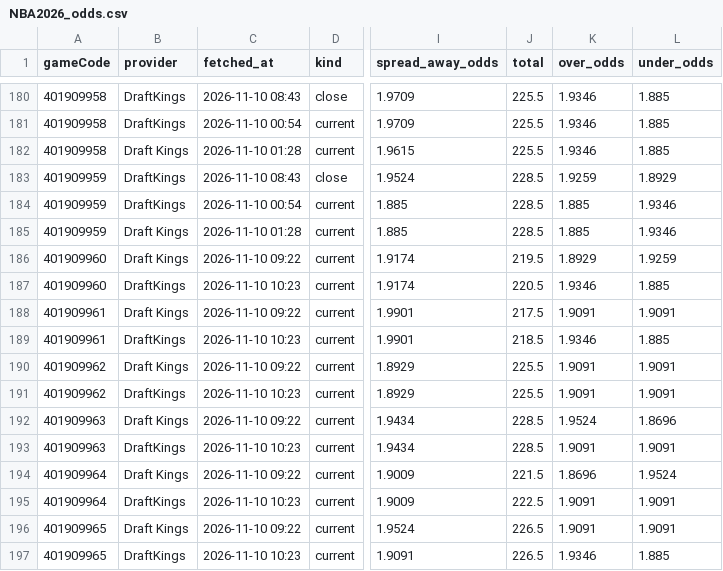
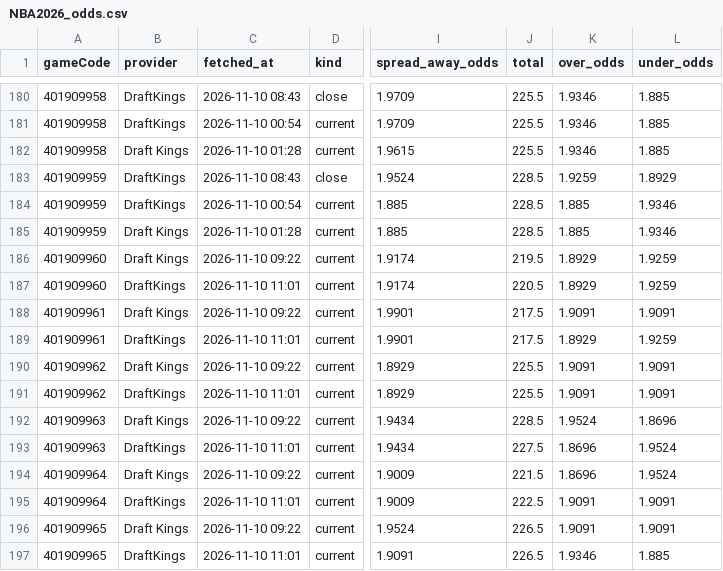
Before and after one commit to tsiamis3/o-dimarxos, a CSV file: data/raw/NBA2026_odds.csv, drawn as a sheet; only a part is shown, gaps mark what is left out; the diff names each change by its address in the sheet, - before the commit and + after, or states it on an @@ line.

```diff
--- a/data/raw/NBA2026_odds.csv
+++ b/data/raw/NBA2026_odds.csv
-C187 (fetched_at): 2026-11-10 10:23
+C187 (fetched_at): 2026-11-10 11:01
-K187 (over_odds): 1.9346
+K187 (over_odds): 1.8929
-L187 (under_odds): 1.885
+L187 (under_odds): 1.9259
-C189 (fetched_at): 2026-11-10 10:23
+C189 (fetched_at): 2026-11-10 11:01
-J189 (total): 218.5
+J189 (total): 217.5
-K189 (over_odds): 1.9346
+K189 (over_odds): 1.8929
-L189 (under_odds): 1.885
+L189 (under_odds): 1.9259
-C191 (fetched_at): 2026-11-10 10:23
+C191 (fetched_at): 2026-11-10 11:01
-C193 (fetched_at): 2026-11-10 10:23
+C193 (fetched_at): 2026-11-10 11:01
-J193 (total): 228.5
+J193 (total): 227.5
-K193 (over_odds): 1.9091
+K193 (over_odds): 1.8696
-L193 (under_odds): 1.9091
+L193 (under_odds): 1.9524
-C195 (fetched_at): 2026-11-10 10:23
+C195 (fetched_at): 2026-11-10 11:01
-C197 (fetched_at): 2026-11-10 10:23
+C197 (fetched_at): 2026-11-10 11:01
```
Also changed, not shown: data/predictions/NBA_edge.csv, data/raw/NBA_injuries.csv, 2 other files.
